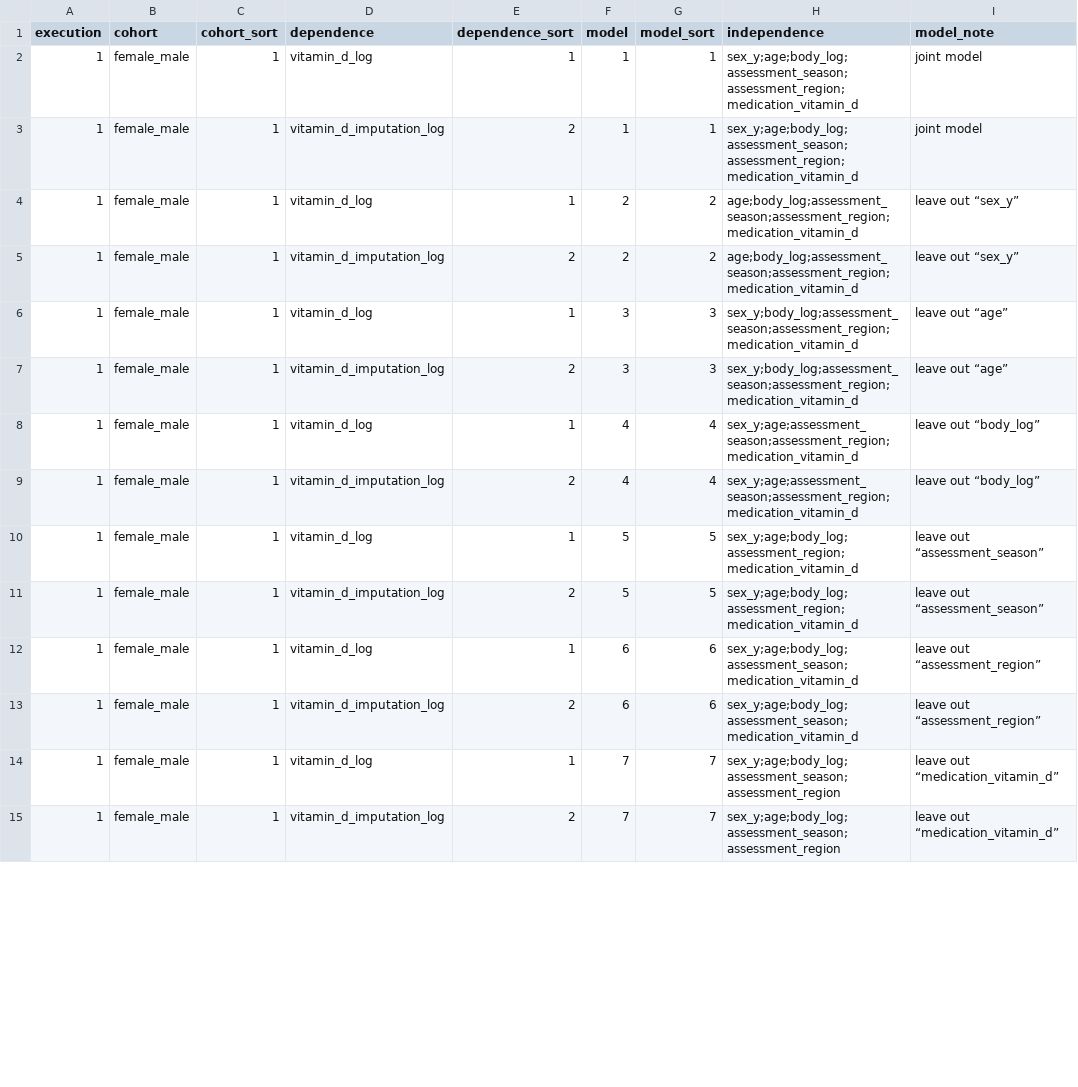
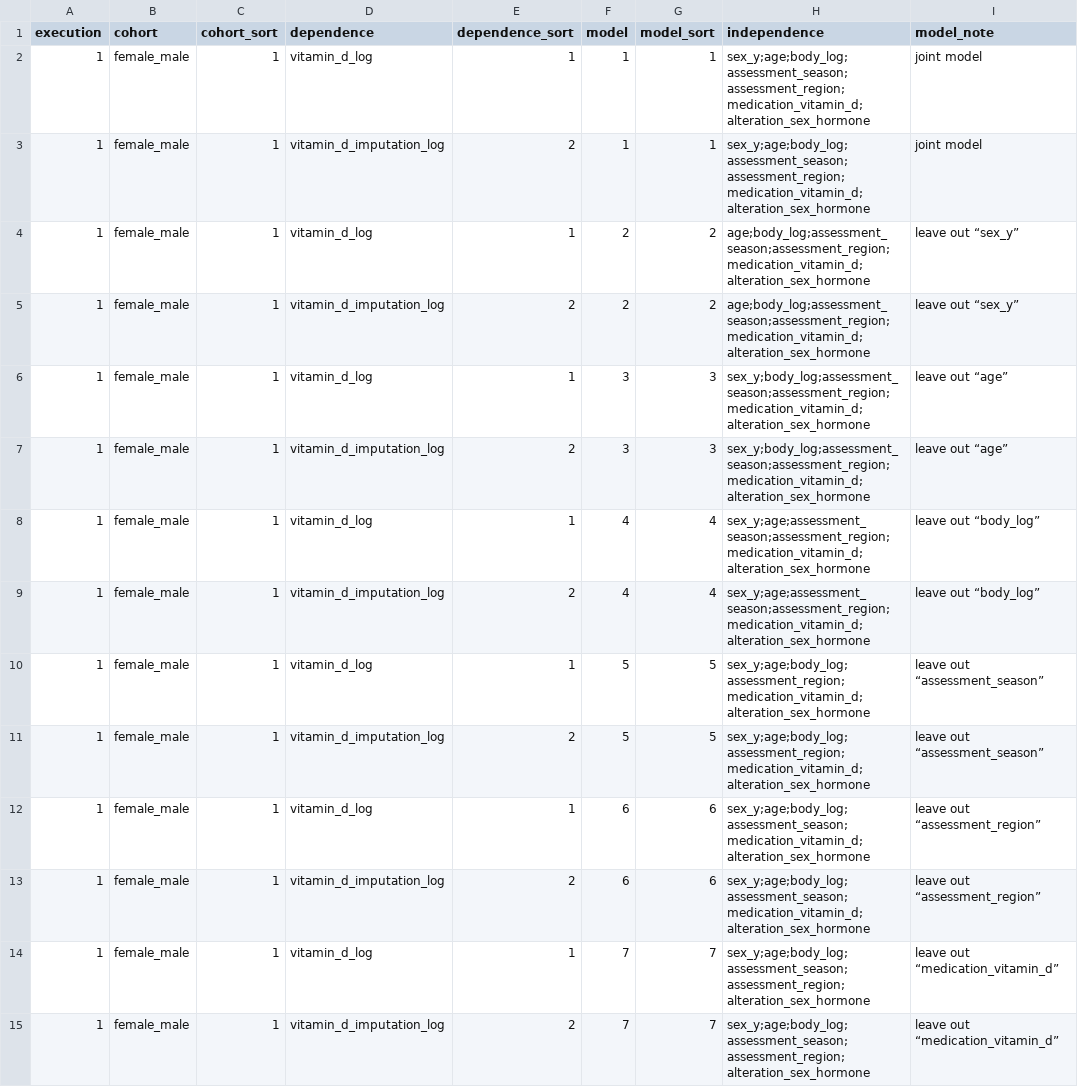
Before and after one commit to tcameronwaller/uk_biobank, a TSV file: parameters/regression_cohorts_models/table_linear_vitamin_d_sex_age_body.tsv, drawn as a sheet; only a part is shown; the diff covers the shown part only.

```diff
--- a/parameters/regression_cohorts_models/table_linear_vitamin_d_sex_age_body.tsv
+++ b/parameters/regression_cohorts_models/table_linear_vitamin_d_sex_age_body.tsv
@@ -1,15 +1,15 @@
 execution	cohort	cohort_sort	dependence	dependence_sort	model	model_sort	independence	model_note
-1	female_male	1	vitamin_d_log	1	1	1	sex_y;age;body_log;assessment_season;assessment_region;medication_vitamin_d	joint model
-1	female_male	1	vitamin_d_imputation_log	2	1	1	sex_y;age;body_log;assessment_season;assessment_region;medication_vitamin_d	joint model
-1	female_male	1	vitamin_d_log	1	2	2	age;body_log;assessment_season;assessment_region;medication_vitamin_d	leave out “sex_y”
-1	female_male	1	vitamin_d_imputation_log	2	2	2	age;body_log;assessment_season;assessment_region;medication_vitamin_d	leave out “sex_y”
-1	female_male	1	vitamin_d_log	1	3	3	sex_y;body_log;assessment_season;assessment_region;medication_vitamin_d	leave out “age”
-1	female_male	1	vitamin_d_imputation_log	2	3	3	sex_y;body_log;assessment_season;assessment_region;medication_vitamin_d	leave out “age”
-1	female_male	1	vitamin_d_log	1	4	4	sex_y;age;assessment_season;assessment_region;medication_vitamin_d	leave out “body_log”
-1	female_male	1	vitamin_d_imputation_log	2	4	4	sex_y;age;assessment_season;assessment_region;medication_vitamin_d	leave out “body_log”
-1	female_male	1	vitamin_d_log	1	5	5	sex_y;age;body_log;assessment_region;medication_vitamin_d	leave out “assessment_season”
-1	female_male	1	vitamin_d_imputation_log	2	5	5	sex_y;age;body_log;assessment_region;medication_vitamin_d	leave out “assessment_season”
-1	female_male	1	vitamin_d_log	1	6	6	sex_y;age;body_log;assessment_season;medication_vitamin_d	leave out “assessment_region”
-1	female_male	1	vitamin_d_imputation_log	2	6	6	sex_y;age;body_log;assessment_season;medication_vitamin_d	leave out “assessment_region”
-1	female_male	1	vitamin_d_log	1	7	7	sex_y;age;body_log;assessment_season;assessment_region	leave out “medication_vitamin_d”
-1	female_male	1	vitamin_d_imputation_log	2	7	7	sex_y;age;body_log;assessment_season;assessment_region	leave out “medication_vitamin_d”
+1	female_male	1	vitamin_d_log	1	1	1	sex_y;age;body_log;assessment_season;assessment_region;medication_vitamin_d;alteration_sex_hormone	joint model
+1	female_male	1	vitamin_d_imputation_log	2	1	1	sex_y;age;body_log;assessment_season;assessment_region;medication_vitamin_d;alteration_sex_hormone	joint model
+1	female_male	1	vitamin_d_log	1	2	2	age;body_log;assessment_season;assessment_region;medication_vitamin_d;alteration_sex_hormone	leave out “sex_y”
+1	female_male	1	vitamin_d_imputation_log	2	2	2	age;body_log;assessment_season;assessment_region;medication_vitamin_d;alteration_sex_hormone	leave out “sex_y”
+1	female_male	1	vitamin_d_log	1	3	3	sex_y;body_log;assessment_season;assessment_region;medication_vitamin_d;alteration_sex_hormone	leave out “age”
+1	female_male	1	vitamin_d_imputation_log	2	3	3	sex_y;body_log;assessment_season;assessment_region;medication_vitamin_d;alteration_sex_hormone	leave out “age”
+1	female_male	1	vitamin_d_log	1	4	4	sex_y;age;assessment_season;assessment_region;medication_vitamin_d;alteration_sex_hormone	leave out “body_log”
+1	female_male	1	vitamin_d_imputation_log	2	4	4	sex_y;age;assessment_season;assessment_region;medication_vitamin_d;alteration_sex_hormone	leave out “body_log”
+1	female_male	1	vitamin_d_log	1	5	5	sex_y;age;body_log;assessment_region;medication_vitamin_d;alteration_sex_hormone	leave out “assessment_season”
+1	female_male	1	vitamin_d_imputation_log	2	5	5	sex_y;age;body_log;assessment_region;medication_vitamin_d;alteration_sex_hormone	leave out “assessment_season”
+1	female_male	1	vitamin_d_log	1	6	6	sex_y;age;body_log;assessment_season;medication_vitamin_d;alteration_sex_hormone	leave out “assessment_region”
+1	female_male	1	vitamin_d_imputation_log	2	6	6	sex_y;age;body_log;assessment_season;medication_vitamin_d;alteration_sex_hormone	leave out “assessment_region”
+1	female_male	1	vitamin_d_log	1	7	7	sex_y;age;body_log;assessment_season;assessment_region;alteration_sex_hormone	leave out “medication_vitamin_d”
+1	female_male	1	vitamin_d_imputation_log	2	7	7	sex_y;age;body_log;assessment_season;assessment_region;alteration_sex_hormone	leave out “medication_vitamin_d”
```
Also changed, not shown: 5 added rows and 16 edited cells elsewhere in this file, 1 other file.
